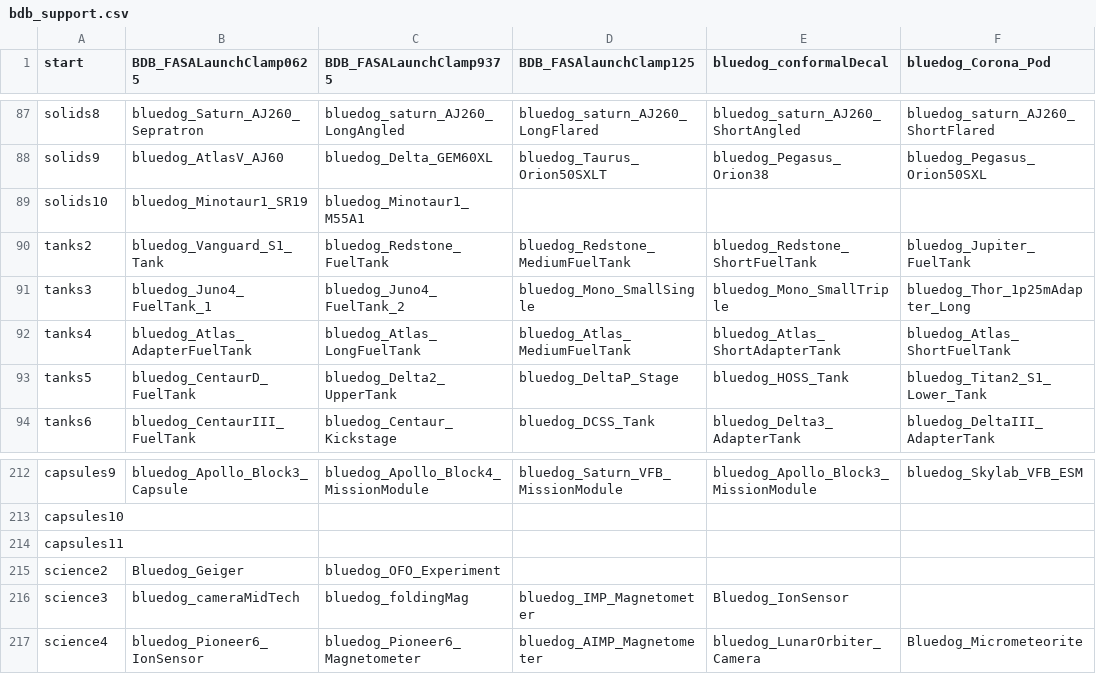
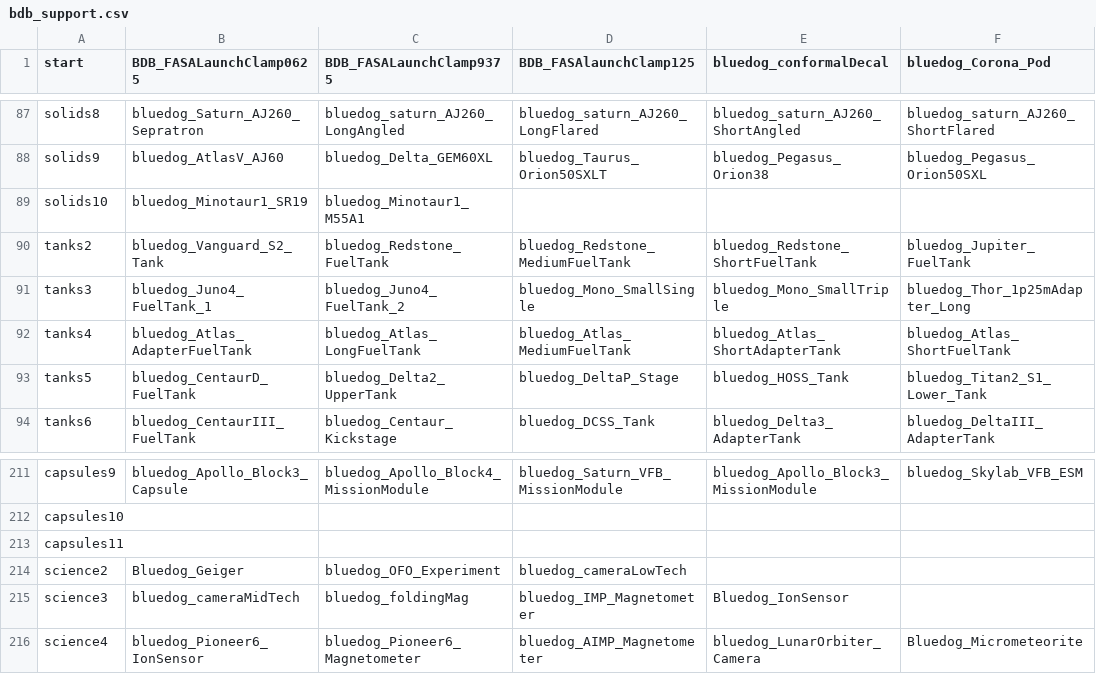
Before and after one commit to Gupyzer0/Spacelines-Tree, a CSV file: src/bdb_support.csv, drawn as a sheet; only a part is shown, gaps mark what is left out; addresses are those after the commit; the diff covers the shown part only; the diff names each change by its address in the sheet, - before the commit and + after, or states it on an @@ line.

```diff
--- a/src/bdb_support.csv
+++ b/src/bdb_support.csv
-B90 (BDB_FASALaunchClamp0625): bluedog_Vanguard_S1_Tank
+B90 (BDB_FASALaunchClamp0625): bluedog_Vanguard_S2_Tank
-D214 (BDB_FASAlaunchClamp125): (empty)
+D214 (BDB_FASAlaunchClamp125): bluedog_cameraLowTech
```
Also changed, not shown: 1 added row, 2 removed rows and 28 edited cells elsewhere in this file, src/tech_tree.csv, 11 other files.
